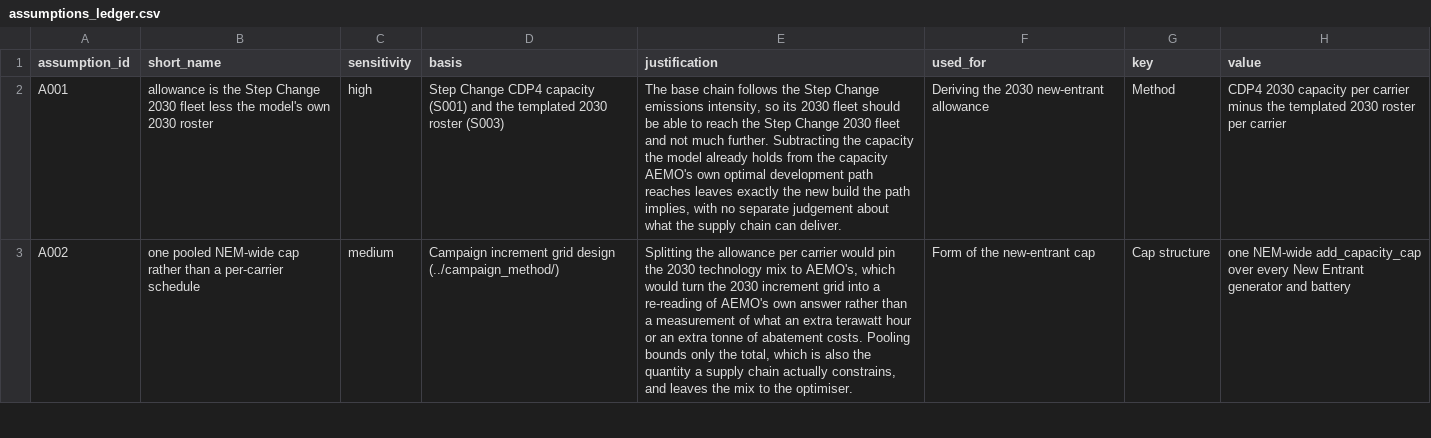
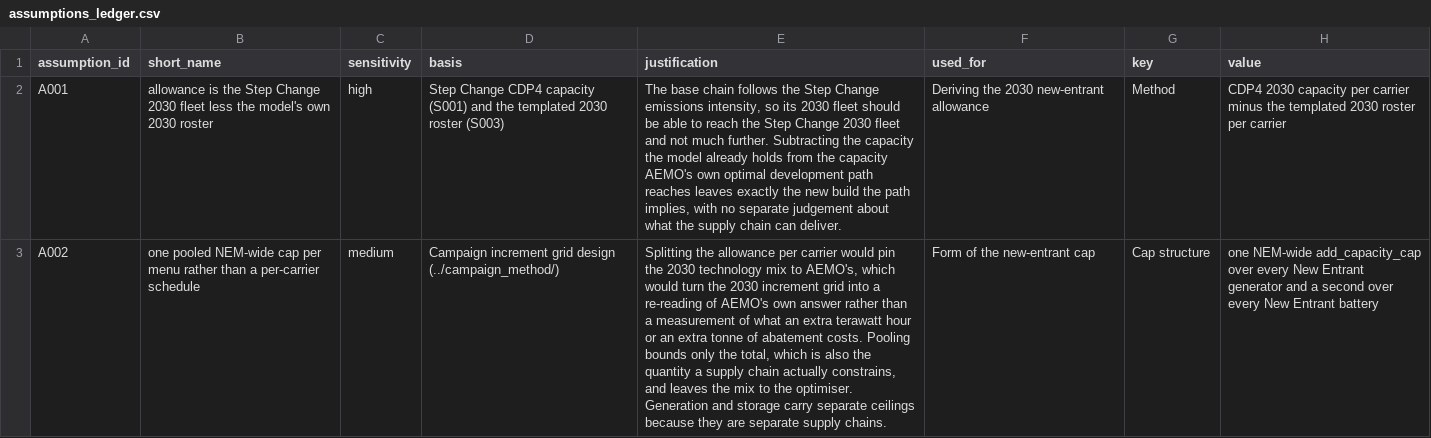
Before and after one commit to austimes/ISPyPSA, a CSV file: analysis/research/near_term_pipeline/assumptions_ledger.csv, drawn as a sheet; only a part is shown; the diff covers the shown part only; the diff names each change by its address in the sheet, - before the commit and + after, or states it on an @@ line.

Commit message:
Split the 2030 new-entrant allowance into generation and storage ceilings, order tranches by cap, redraw carbon caps on the new plan, catch docs up
- --new-entrant-storage-cap-mw beside --new-entrant-cap-mw (19 GW generation, 6 GW storage from the near-term pipeline research)
- build-rate tranches order by cap_mw so tranche names need no alphabetical convention
- carbon_caps plot draws the base chain's Step Change schedule; README and REPRODUCING describe the two-stage launch and the new exports

```diff
--- a/analysis/research/near_term_pipeline/assumptions_ledger.csv
+++ b/analysis/research/near_term_pipeline/assumptions_ledger.csv
-B3 (short_name): …NEM-wide cap rather than…
+B3 (short_name): …NEM-wide cap per menu rather than…
-E3 (justification): …the optimiser.
+E3 (justification): …the optimiser. Generation and storage carry separate ceilings because they are separate supply chains.
-H3 (value): …generator and battery
+H3 (value): …generator and a second over every New Entrant battery
```
Also changed, not shown: 3 edited cells elsewhere in this file, 21 other files.
